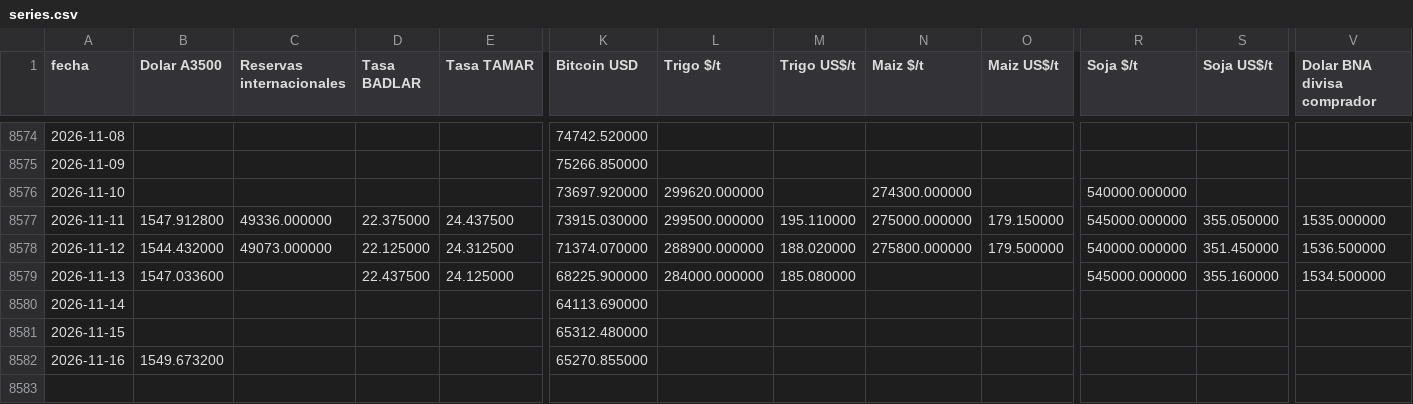
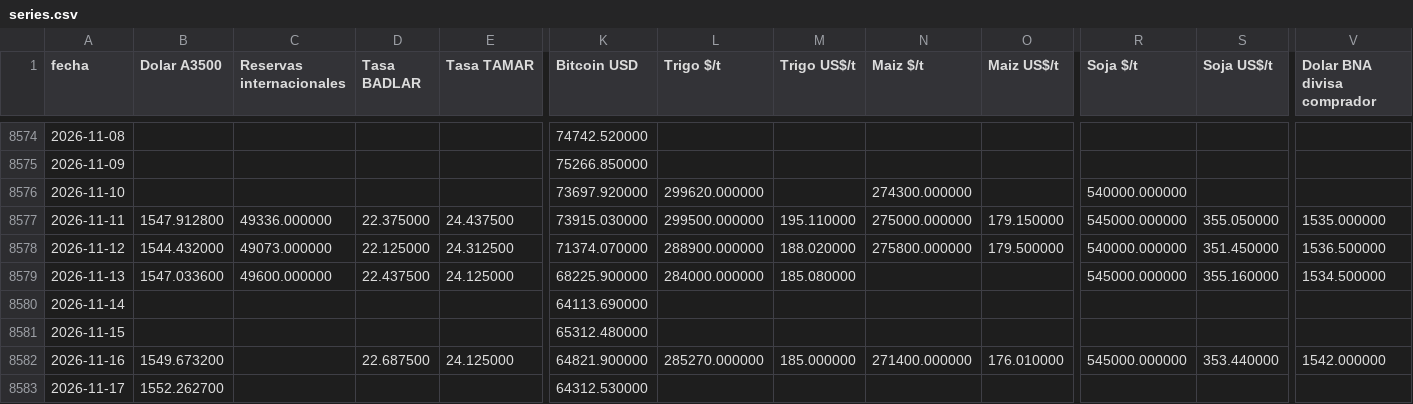
Before and after one commit to jamontedoro/panel-macro, a CSV file: datos/series.csv, drawn as a sheet; only a part is shown, gaps mark what is left out; rows hold the shown columns only; the diff names each change by its address in the sheet, - before the commit and + after, or states it on an @@ line.

```diff
--- a/datos/series.csv
+++ b/datos/series.csv
-C8579 (Reservas internacionales): (empty)
+C8579 (Reservas internacionales): 49600.000000
-D8582 (Tasa BADLAR): (empty)
+D8582 (Tasa BADLAR): 22.687500
-E8582 (Tasa TAMAR): (empty)
+E8582 (Tasa TAMAR): 24.125000
-K8582 (Bitcoin USD): 65270.855000
+K8582 (Bitcoin USD): 64821.900000
-L8582 (Trigo $/t): (empty)
+L8582 (Trigo $/t): 285270.000000
-M8582 (Trigo US$/t): (empty)
+M8582 (Trigo US$/t): 185.000000
-N8582 (Maiz $/t): (empty)
+N8582 (Maiz $/t): 271400.000000
-O8582 (Maiz US$/t): (empty)
+O8582 (Maiz US$/t): 176.010000
-R8582 (Soja $/t): (empty)
+R8582 (Soja $/t): 545000.000000
-S8582 (Soja US$/t): (empty)
+S8582 (Soja US$/t): 353.440000
-V8582 (Dolar BNA divisa comprador): (empty)
+V8582 (Dolar BNA divisa comprador): 1542.000000
+row 8583: 2026-11-17 | 1552.262700 |  |  |  | 64312.530000
```
Also changed, not shown: datos/control.csv, datos/granos.csv, 2 other files.
